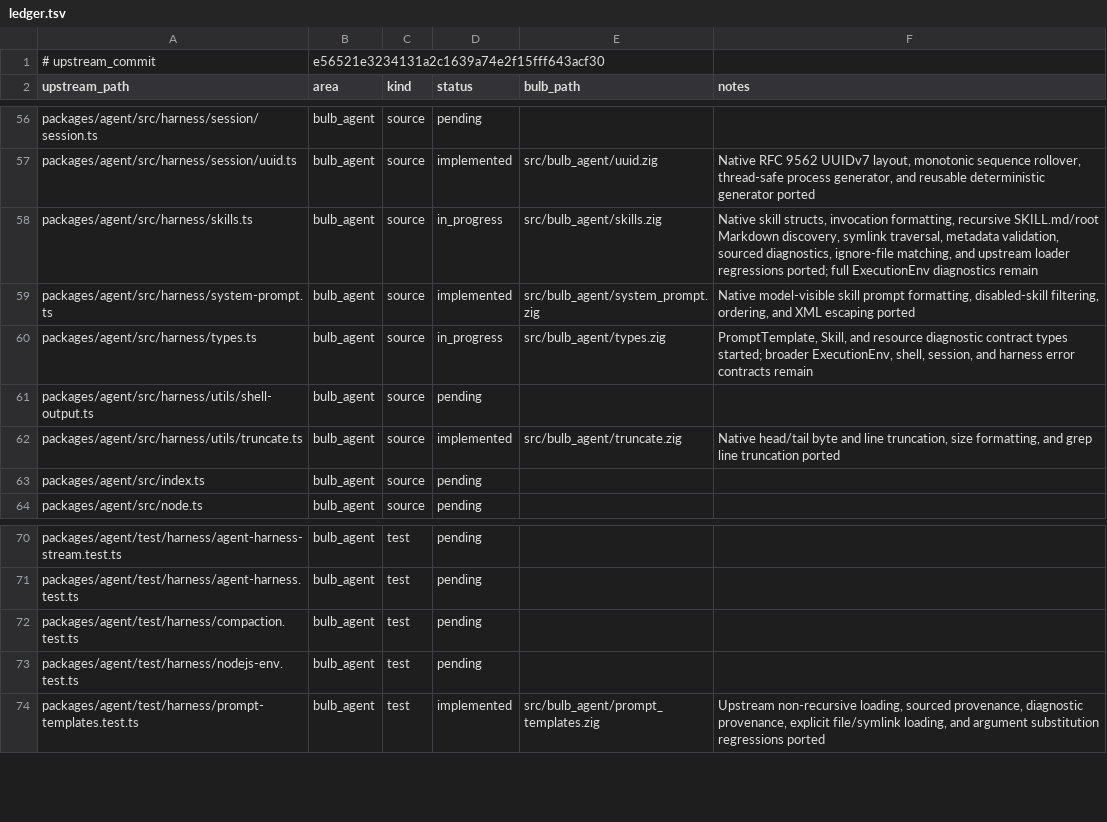
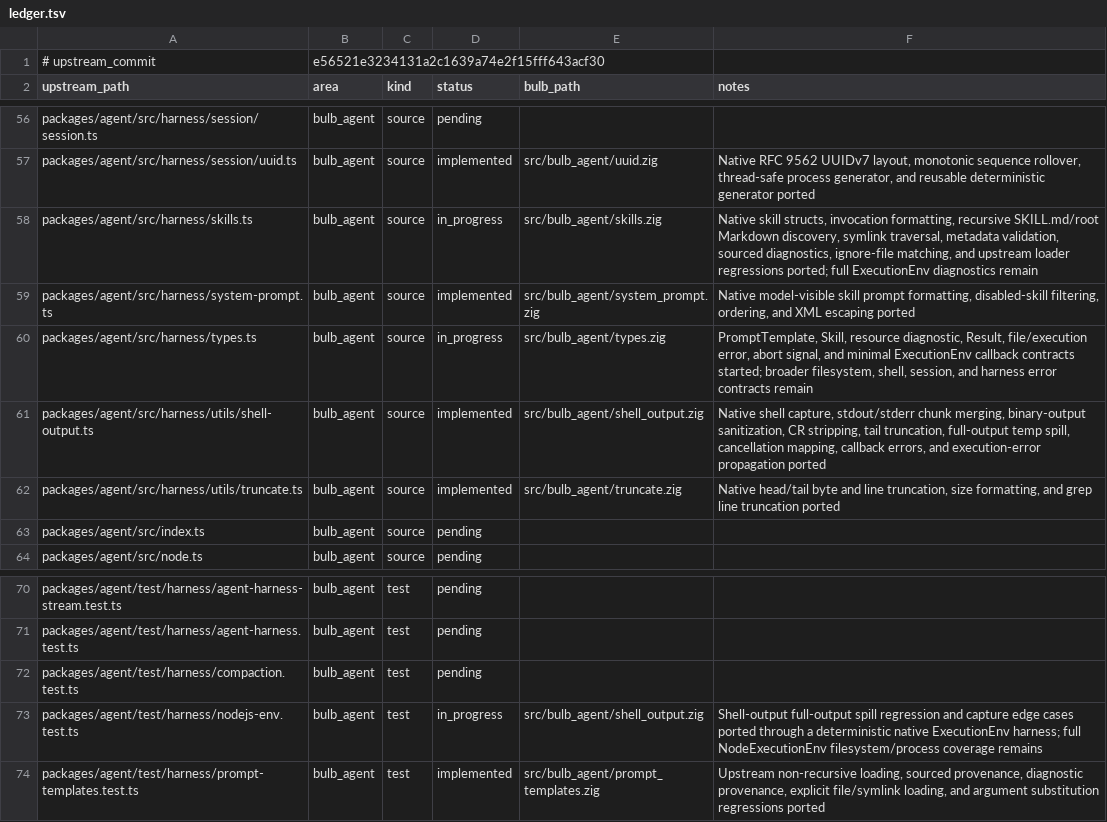
Before and after one commit to anggakhrsma/bulb, a TSV file: parity/ledger.tsv, drawn as a sheet; only a part is shown, gaps mark what is left out.

```diff
--- a/parity/ledger.tsv
+++ b/parity/ledger.tsv
@@ -59,4 +59,4 @@ packages/agent/src/harness/skills.ts	bulb_agent	source	in_progress	src/bulb_agen
 packages/agent/src/harness/system-prompt.ts	bulb_agent	source	implemented	src/bulb_agent/system_prompt.zig	Native model-visible skill prompt formatting, disabled-skill filtering, ordering, and XML escaping ported
-packages/agent/src/harness/types.ts	bulb_agent	source	in_progress	src/bulb_agent/types.zig	PromptTemplate, Skill, and resource diagnostic contract types started; broader ExecutionEnv, shell, session, and harness error contracts remain
-packages/agent/src/harness/utils/shell-output.ts	bulb_agent	source	pending		
+packages/agent/src/harness/types.ts	bulb_agent	source	in_progress	src/bulb_agent/types.zig	PromptTemplate, Skill, resource diagnostic, Result, file/execution error, abort signal, and minimal ExecutionEnv callback contracts started; broader filesystem, shell, session, and harness error contracts remain
+packages/agent/src/harness/utils/shell-output.ts	bulb_agent	source	implemented	src/bulb_agent/shell_output.zig	Native shell capture, stdout/stderr chunk merging, binary-output sanitization, CR stripping, tail truncation, full-output temp spill, cancellation mapping, callback errors, and execution-error propagation ported
 packages/agent/src/harness/utils/truncate.ts	bulb_agent	source	implemented	src/bulb_agent/truncate.zig	Native head/tail byte and line truncation, size formatting, and grep line truncation ported
@@ -72,3 +72,3 @@ packages/agent/test/harness/agent-harness.test.ts	bulb_agent	test	pending
 packages/agent/test/harness/compaction.test.ts	bulb_agent	test	pending		
-packages/agent/test/harness/nodejs-env.test.ts	bulb_agent	test	pending		
+packages/agent/test/harness/nodejs-env.test.ts	bulb_agent	test	in_progress	src/bulb_agent/shell_output.zig	Shell-output full-output spill regression and capture edge cases ported through a deterministic native ExecutionEnv harness; full NodeExecutionEnv filesystem/process coverage remains
 packages/agent/test/harness/prompt-templates.test.ts	bulb_agent	test	implemented	src/bulb_agent/prompt_templates.zig	Upstream non-recursive loading, sourced provenance, diagnostic provenance, explicit file/symlink loading, and argument substitution regressions ported
```
Also changed, not shown: parity/status.tsv, 3 other files.
